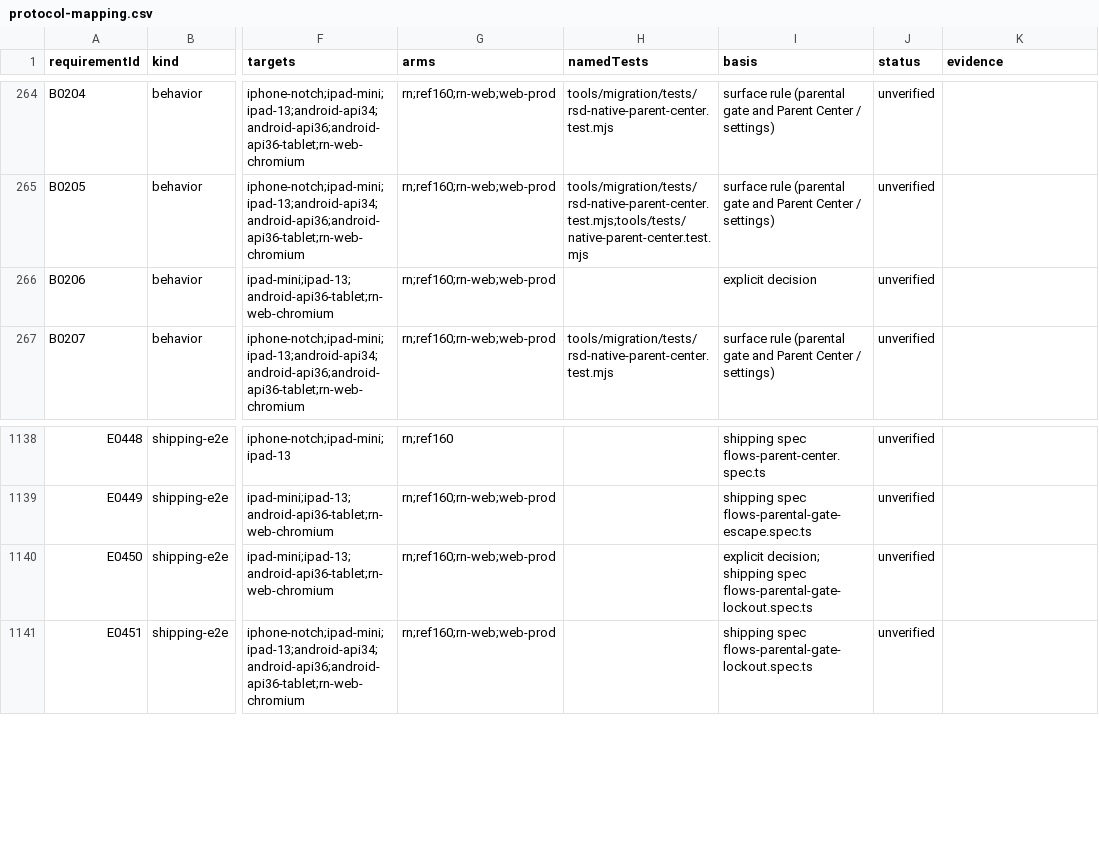
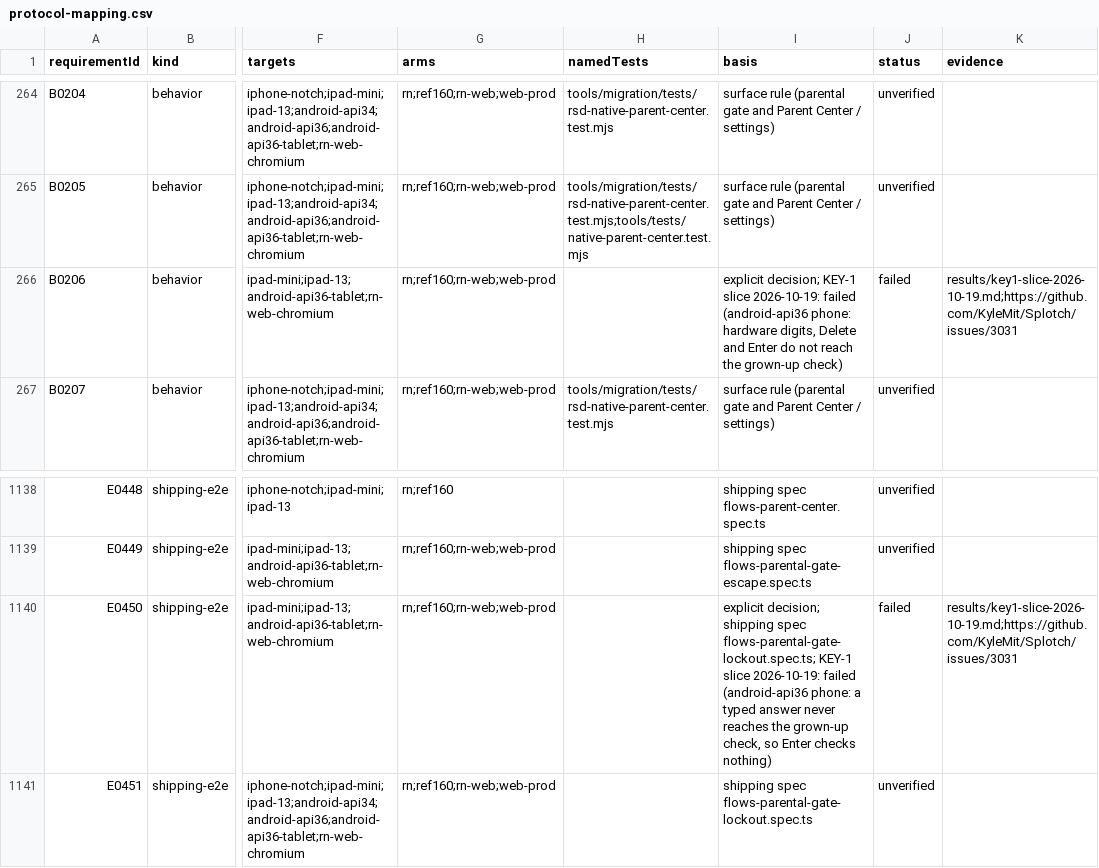
Before and after one commit to KyleMit/Splotch, a CSV file: docs/scratchpad/2026-10-18-device-parity/protocol-mapping.csv, drawn as a sheet; only a part is shown, gaps mark what is left out; the diff names each change by its address in the sheet, - before the commit and + after, or states it on an @@ line.

```diff
--- a/docs/scratchpad/2026-10-18-device-parity/protocol-mapping.csv
+++ b/docs/scratchpad/2026-10-18-device-parity/protocol-mapping.csv
-I266 (basis): explicit decision
+I266 (basis): explicit decision; KEY-1 slice 2026-10-19: failed (android-api36 phone: hardware digits, Delete and Enter do not reach the grown-up check)
-J266 (status): unverified
+J266 (status): failed
-K266 (evidence): (empty)
+K266 (evidence): results/key1-slice-2026-10-19.md;https://github.com/KyleMit/Splotch/issues/3031
-I1140 (basis): …shipping spec flows-parental-gate-lockout.spec.ts
+I1140 (basis): …shipping spec flows-parental-gate-lockout.spec.ts; KEY-1 slice 2026-10-19: failed (android-api36 phone: a typed answer never reaches the grown-up check, so Enter checks nothing)
-J1140 (status): unverified
+J1140 (status): failed
-K1140 (evidence): (empty)
+K1140 (evidence): results/key1-slice-2026-10-19.md;https://github.com/KyleMit/Splotch/issues/3031
```
Also changed, not shown: 5 other files.
